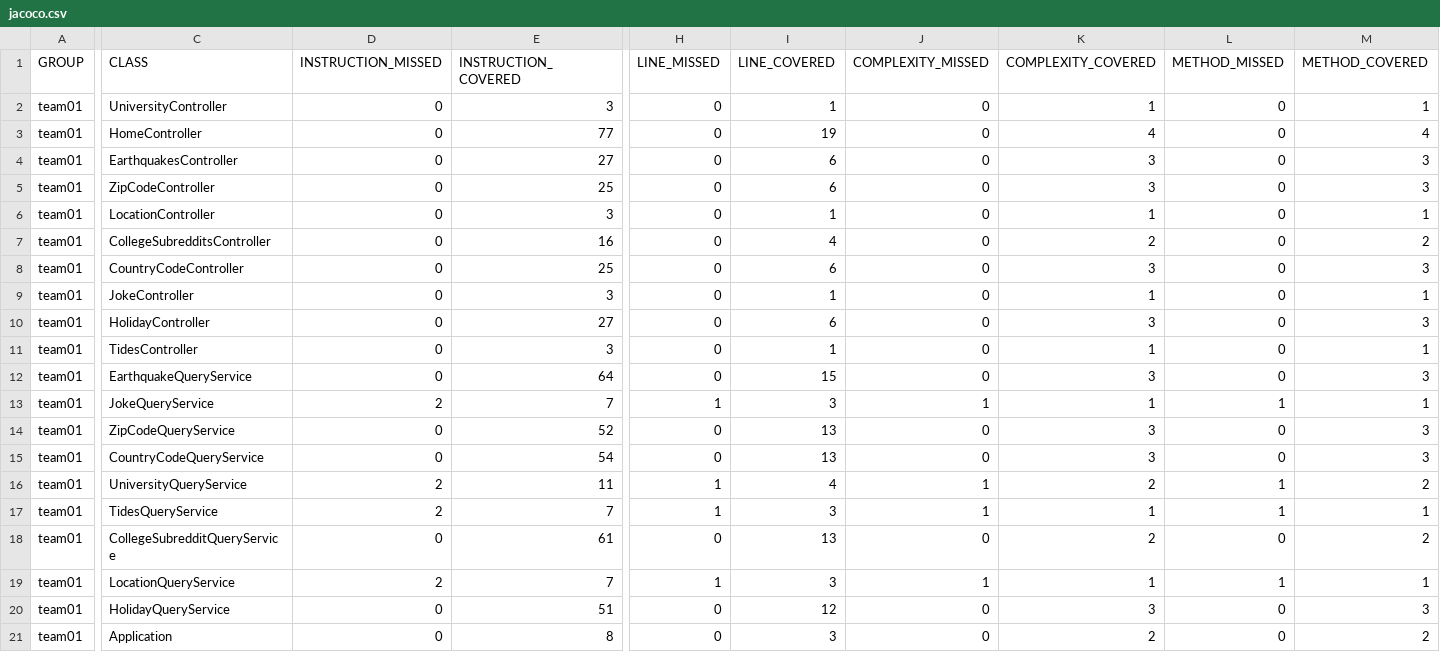
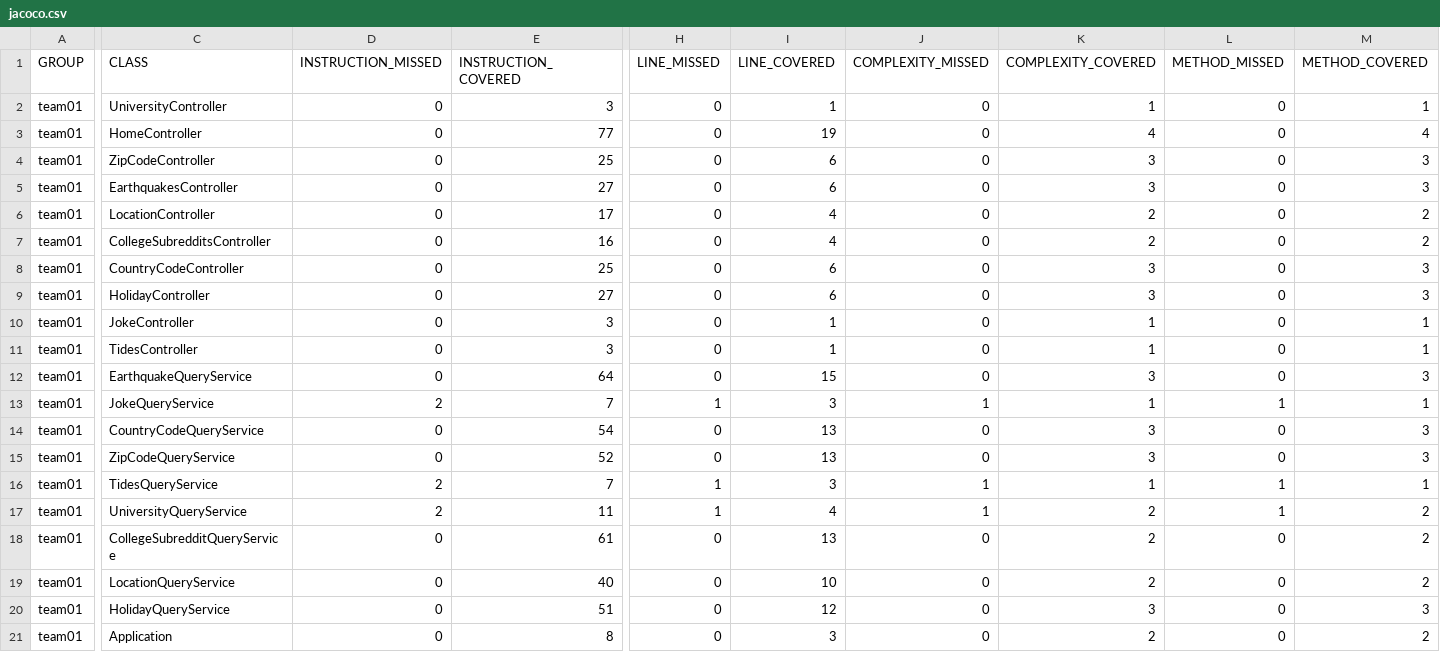
Before and after one commit to ucsb-cs156-w24/team01-w24-7pm-3, a CSV file: jacoco/jacoco.csv, drawn as a sheet; only a part is shown, gaps mark what is left out; the diff names each change by its address in the sheet, - before the commit and + after, or states it on an @@ line.

Commit message:
Deploying to gh-pages from @ ucsb-cs156-w24/team01-w24-7pm-3@76258fd747b0353527140258304f93b9ad87bb9c 🚀

```diff
--- a/jacoco/jacoco.csv
+++ b/jacoco/jacoco.csv
@@ row 5 moved to row 4: team01 @@
-E6 (INSTRUCTION_COVERED): 3
+E6 (INSTRUCTION_COVERED): 17
-I6 (LINE_COVERED): 1
+I6 (LINE_COVERED): 4
-K6 (COMPLEXITY_COVERED): 1
+K6 (COMPLEXITY_COVERED): 2
-M6 (METHOD_COVERED): 1
+M6 (METHOD_COVERED): 2
@@ row 10 moved to row 9: team01 @@
@@ row 15 moved to row 14: team01 @@
@@ row 17 moved to row 16: team01 @@
-D19 (INSTRUCTION_MISSED): 2
+D19 (INSTRUCTION_MISSED): 0
-E19 (INSTRUCTION_COVERED): 7
+E19 (INSTRUCTION_COVERED): 40
-H19 (LINE_MISSED): 1
+H19 (LINE_MISSED): 0
-I19 (LINE_COVERED): 3
+I19 (LINE_COVERED): 10
-J19 (COMPLEXITY_MISSED): 1
+J19 (COMPLEXITY_MISSED): 0
-K19 (COMPLEXITY_COVERED): 1
+K19 (COMPLEXITY_COVERED): 2
-L19 (METHOD_MISSED): 1
+L19 (METHOD_MISSED): 0
-M19 (METHOD_COVERED): 1
+M19 (METHOD_COVERED): 2
```
Also changed, not shown: 11 other files.
